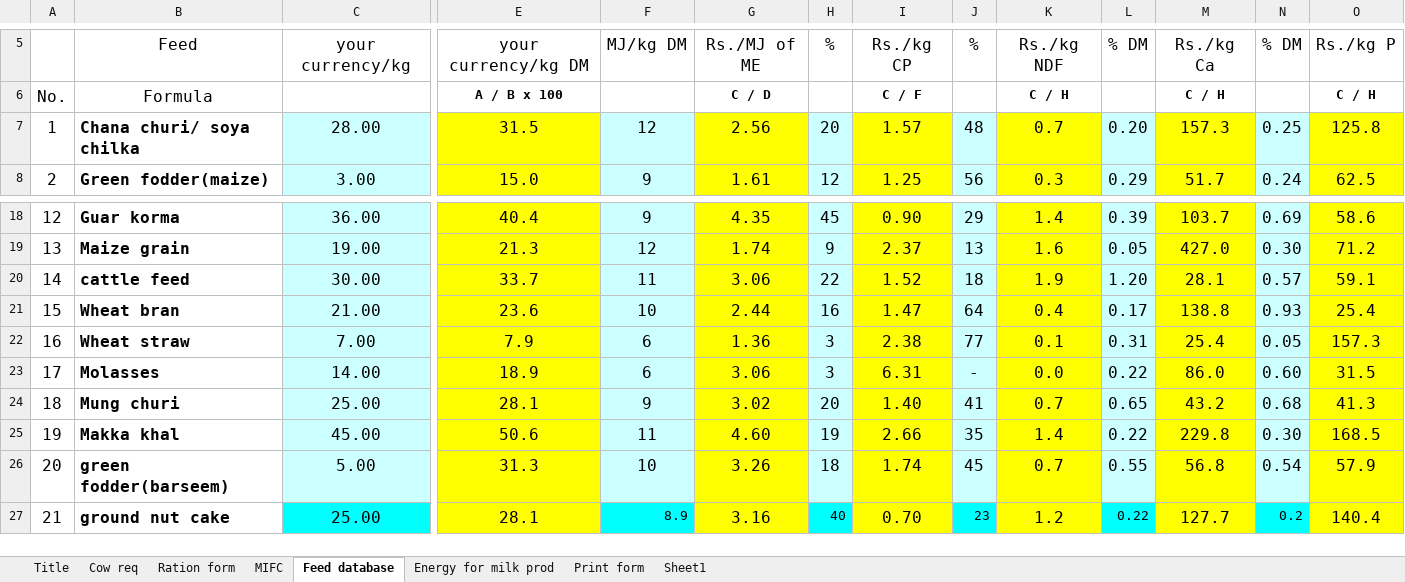
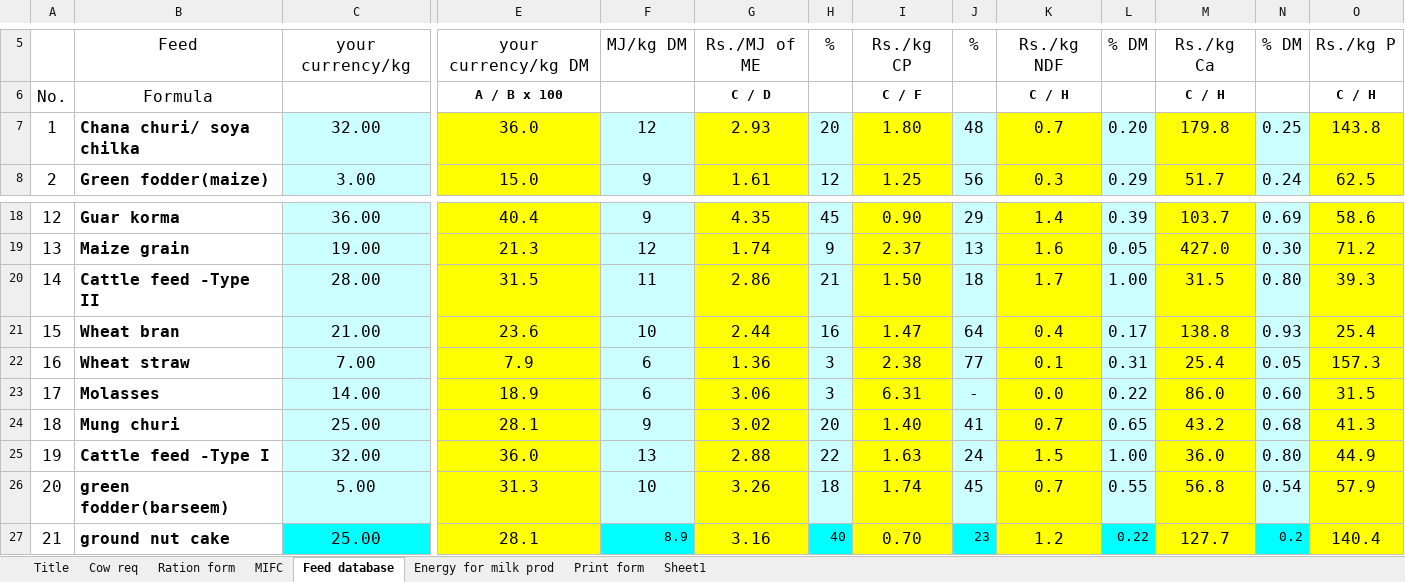
Before and after one commit to fineoutput/agriculture, an Excel workbook: assets/excel/check_my_feed.xlsm, sheet Feed database, drawn as a sheet; only a part is shown, gaps mark what is left out; values as stored, in another font and other column widths than the file's, no borders; the diff names each change by its address in the sheet, - before the commit and + after, or states it on an @@ line.

```diff
--- a/assets/excel/check_my_feed.xlsm (sheet Feed database)
+++ b/assets/excel/check_my_feed.xlsm (sheet Feed database)
-C7: 28.00
+C7: 32.00
-E7: 31.5
+E7: 36.0
-G7: 2.56
+G7: 2.93
-I7: 1.57
+I7: 1.80
-M7: 157.3
+M7: 179.8
-O7: 125.8
+O7: 143.8
-B20: cattle feed
+B20: Cattle feed -Type II
-C20: 30.00
+C20: 28.00
-E20: 33.7
+E20: 31.5
-G20: 3.06
+G20: 2.86
-H20: 22
+H20: 21
-I20: 1.52
+I20: 1.50
-K20: 1.9
+K20: 1.7
-L20: 1.20
+L20: 1.00
-M20: 28.1
+M20: 31.5
-N20: 0.57
+N20: 0.80
-O20: 59.1
+O20: 39.3
-B25: Makka khal
+B25: Cattle feed -Type I
-C25: 45.00
+C25: 32.00
-E25: 50.6
+E25: 36.0
-F25: 11
+F25: 13
-G25: 4.60
+G25: 2.88
-H25: 19
+H25: 22
-I25: 2.66
+I25: 1.63
-J25: 35
+J25: 24
-K25: 1.4
+K25: 1.5
-L25: 0.22
+L25: 1.00
-M25: 229.8
+M25: 36.0
-N25: 0.30
+N25: 0.80
-O25: 168.5
+O25: 44.9
```
Also changed, not shown: sheet Ration form, sheet Print form, sheet MIFC, formulas that keep their value, charts or pictures, 2 other files.
